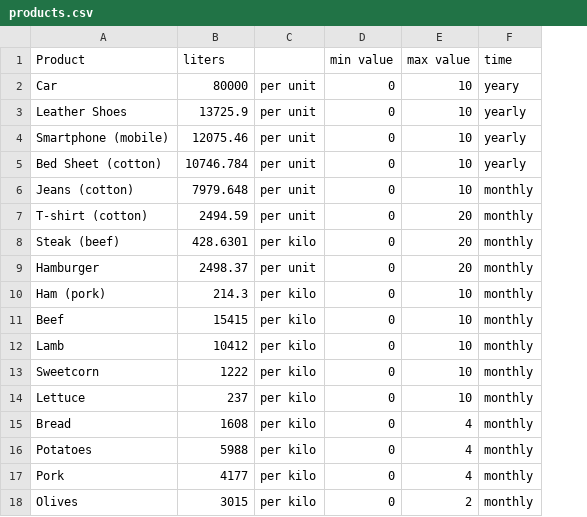
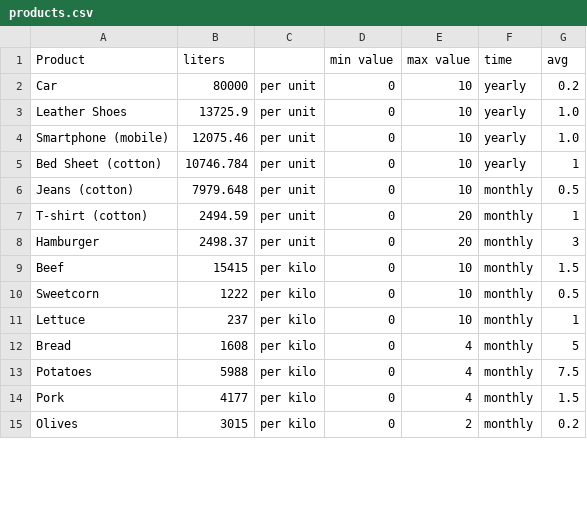
Before and after one commit to puchake/spaceapps-water, a CSV file: data/products.csv, drawn as a sheet; only a part is shown; removed rows and columns are numbered as before the commit, all else as after; the diff covers the shown part only; the diff names each change by its address in the sheet, - before the commit and + after, or states it on an @@ line.

```diff
--- a/data/products.csv
+++ b/data/products.csv
+column G (avg), rows 2-15: 0.2 | 1.0 | 1.0 | 1 | 0.5 | 1 | 3 | 1.5 | 0.5 | 1 | 5 | 7.5 | 1.5 | 0.2
-F2 (time): yeary
+F2 (time): yearly
-row 8: Steak (beef) | 428.6301 | per kilo | 0 | 20 | monthly
-row 10: Ham (pork) | 214.3 | per kilo | 0 | 10 | monthly
-row 12: Lamb | 10412 | per kilo | 0 | 10 | monthly
```
Also changed, not shown: 10 removed rows and 5 edited cells elsewhere in this file, 8 other files.
